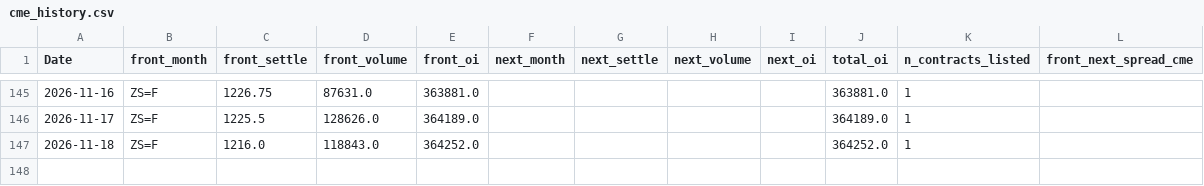
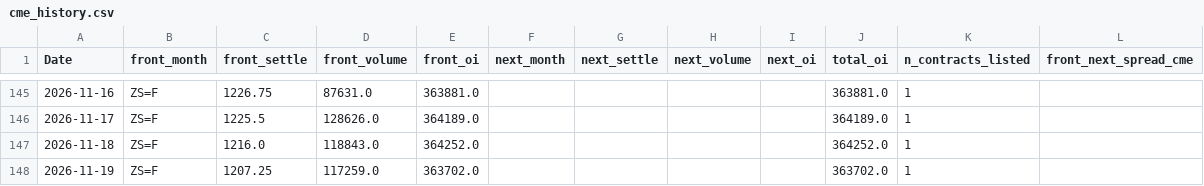
Before and after one commit to Nicotina712/agrocast, a CSV file: data/cme_history.csv, drawn as a sheet; only a part is shown, gaps mark what is left out.

```diff
--- a/data/cme_history.csv
+++ b/data/cme_history.csv
@@ -147 +147,2 @@ Date,front_month,front_settle,front_volume,front_oi,next_month,next_settle,next_
 2026-11-18,ZS=F,1216.0,118843.0,364252.0,,,,,364252.0,1,
+2026-11-19,ZS=F,1207.25,117259.0,363702.0,,,,,363702.0,1,
```
Also changed, not shown: artifacts/signals.csv, data/climate_forecast.csv, 55 other files.
